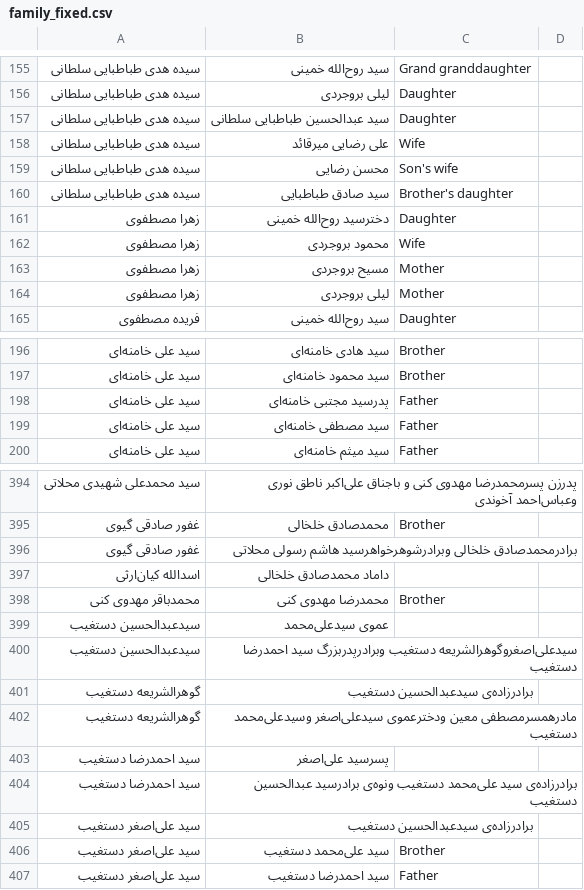
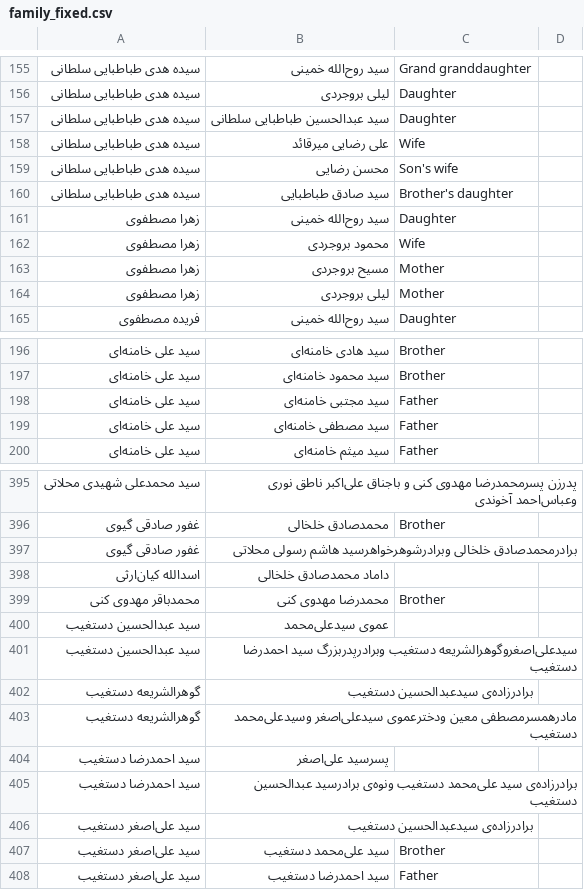
Before and after one commit to wexuall/iri-family-ties, a CSV file: family_fixed.csv, drawn as a sheet; only a part is shown, gaps mark what is left out; addresses are those after the commit; the diff covers the shown part only; the diff names each change by its address in the sheet, - before the commit and + after, or states it on an @@ line.

```diff
--- a/family_fixed.csv
+++ b/family_fixed.csv
-B161: دخترسید روح‌الله خمینی
+B161: سید روح‌الله خمینی
-B198: پدرسید مجتبی خامنه‌ای
+B198: سید مجتبی خامنه‌ای
-A400:A401: سیدعبدالحسین دستغیب
+A400:A401: سید عبدالحسین دستغیب
```
Also changed, not shown: 1 added row and 13 edited cells elsewhere in this file, 2 other files.
